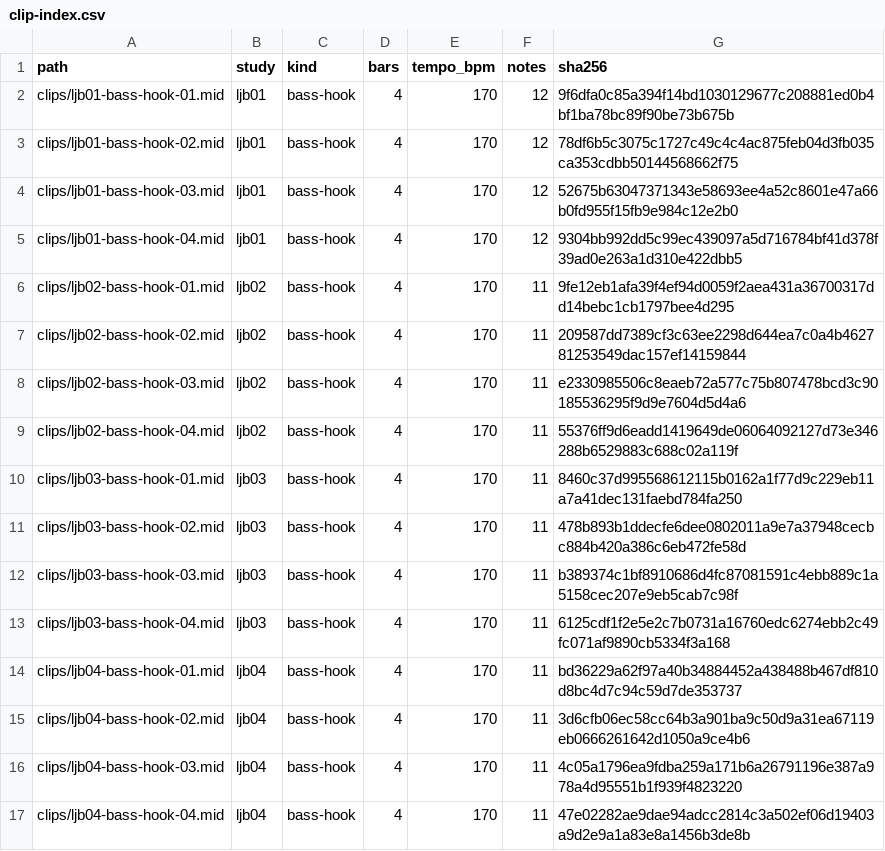
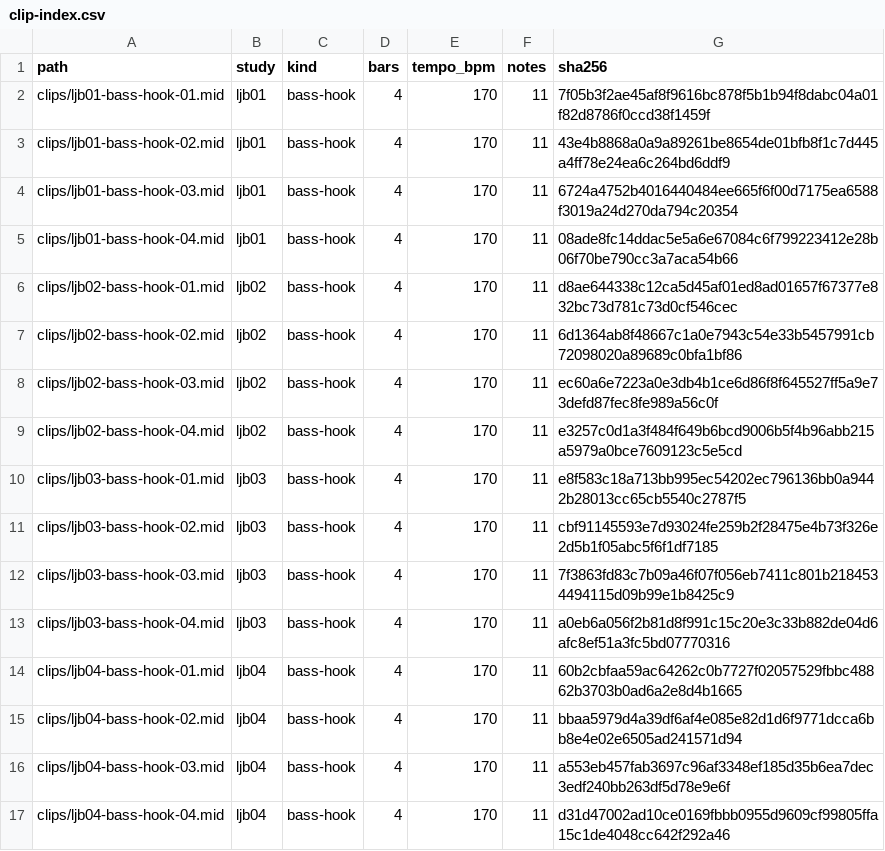
Before and after one commit to mizcausevic-dev/liquid-jungle-basslines, a CSV file: catalog/clip-index.csv, drawn as a sheet.

Commit message:
Differentiate liquid jungle bass clip variations

```diff
--- a/catalog/clip-index.csv
+++ b/catalog/clip-index.csv
@@ -1,17 +1,17 @@
 path,study,kind,bars,tempo_bpm,notes,sha256
-clips/ljb01-bass-hook-01.mid,ljb01,bass-hook,4,170,12,9f6dfa0c85a394f14bd1030129677c208881ed0b4bf1ba78bc89f90be73b675b
-clips/ljb01-bass-hook-02.mid,ljb01,bass-hook,4,170,12,78df6b5c3075c1727c49c4c4ac875feb04d3fb035ca353cdbb50144568662f75
-clips/ljb01-bass-hook-03.mid,ljb01,bass-hook,4,170,12,52675b63047371343e58693ee4a52c8601e47a66b0fd955f15fb9e984c12e2b0
-clips/ljb01-bass-hook-04.mid,ljb01,bass-hook,4,170,12,9304bb992dd5c99ec439097a5d716784bf41d378f39ad0e263a1d310e422dbb5
-clips/ljb02-bass-hook-01.mid,ljb02,bass-hook,4,170,11,9fe12eb1afa39f4ef94d0059f2aea431a36700317dd14bebc1cb1797bee4d295
-clips/ljb02-bass-hook-02.mid,ljb02,bass-hook,4,170,11,209587dd7389cf3c63ee2298d644ea7c0a4b462781253549dac157ef14159844
-clips/ljb02-bass-hook-03.mid,ljb02,bass-hook,4,170,11,e2330985506c8eaeb72a577c75b807478bcd3c90185536295f9d9e7604d5d4a6
-clips/ljb02-bass-hook-04.mid,ljb02,bass-hook,4,170,11,55376ff9d6eadd1419649de06064092127d73e346288b6529883c688c02a119f
-clips/ljb03-bass-hook-01.mid,ljb03,bass-hook,4,170,11,8460c37d995568612115b0162a1f77d9c229eb11a7a41dec131faebd784fa250
-clips/ljb03-bass-hook-02.mid,ljb03,bass-hook,4,170,11,478b893b1ddecfe6dee0802011a9e7a37948cecbc884b420a386c6eb472fe58d
-clips/ljb03-bass-hook-03.mid,ljb03,bass-hook,4,170,11,b389374c1bf8910686d4fc87081591c4ebb889c1a5158cec207e9eb5cab7c98f
-clips/ljb03-bass-hook-04.mid,ljb03,bass-hook,4,170,11,6125cdf1f2e5e2c7b0731a16760edc6274ebb2c49fc071af9890cb5334f3a168
-clips/ljb04-bass-hook-01.mid,ljb04,bass-hook,4,170,11,bd36229a62f97a40b34884452a438488b467df810d8bc4d7c94c59d7de353737
-clips/ljb04-bass-hook-02.mid,ljb04,bass-hook,4,170,11,3d6cfb06ec58cc64b3a901ba9c50d9a31ea67119eb0666261642d1050a9ce4b6
-clips/ljb04-bass-hook-03.mid,ljb04,bass-hook,4,170,11,4c05a1796ea9fdba259a171b6a26791196e387a978a4d95551b1f939f4823220
-clips/ljb04-bass-hook-04.mid,ljb04,bass-hook,4,170,11,47e02282ae9dae94adcc2814c3a502ef06d19403a9d2e9a1a83e8a1456b3de8b
+clips/ljb01-bass-hook-01.mid,ljb01,bass-hook,4,170,11,7f05b3f2ae45af8f9616bc878f5b1b94f8dabc04a01f82d8786f0ccd38f1459f
+clips/ljb01-bass-hook-02.mid,ljb01,bass-hook,4,170,11,43e4b8868a0a9a89261be8654de01bfb8f1c7d445a4ff78e24ea6c264bd6ddf9
+clips/ljb01-bass-hook-03.mid,ljb01,bass-hook,4,170,11,6724a4752b4016440484ee665f6f00d7175ea6588f3019a24d270da794c20354
+clips/ljb01-bass-hook-04.mid,ljb01,bass-hook,4,170,11,08ade8fc14ddac5e5a6e67084c6f799223412e28b06f70be790cc3a7aca54b66
+clips/ljb02-bass-hook-01.mid,ljb02,bass-hook,4,170,11,d8ae644338c12ca5d45af01ed8ad01657f67377e832bc73d781c73d0cf546cec
+clips/ljb02-bass-hook-02.mid,ljb02,bass-hook,4,170,11,6d1364ab8f48667c1a0e7943c54e33b5457991cb72098020a89689c0bfa1bf86
+clips/ljb02-bass-hook-03.mid,ljb02,bass-hook,4,170,11,ec60a6e7223a0e3db4b1ce6d86f8f645527ff5a9e73defd87fec8fe989a56c0f
+clips/ljb02-bass-hook-04.mid,ljb02,bass-hook,4,170,11,e3257c0d1a3f484f649b6bcd9006b5f4b96abb215a5979a0bce7609123c5e5cd
+clips/ljb03-bass-hook-01.mid,ljb03,bass-hook,4,170,11,e8f583c18a713bb995ec54202ec796136bb0a9442b28013cc65cb5540c2787f5
+clips/ljb03-bass-hook-02.mid,ljb03,bass-hook,4,170,11,cbf91145593e7d93024fe259b2f28475e4b73f326e2d5b1f05abc5f6f1df7185
+clips/ljb03-bass-hook-03.mid,ljb03,bass-hook,4,170,11,7f3863fd83c7b09a46f07f056eb7411c801b2184534494115d09b99e1b8425c9
+clips/ljb03-bass-hook-04.mid,ljb03,bass-hook,4,170,11,a0eb6a056f2b81d8f991c15c20e3c33b882de04d6afc8ef51a3fc5bd07770316
+clips/ljb04-bass-hook-01.mid,ljb04,bass-hook,4,170,11,60b2cbfaa59ac64262c0b7727f02057529fbbc48862b3703b0ad6a2e8d4b1665
+clips/ljb04-bass-hook-02.mid,ljb04,bass-hook,4,170,11,bbaa5979d4a39df6af4e085e82d1d6f9771dcca6bb8e4e02e6505ad241571d94
+clips/ljb04-bass-hook-03.mid,ljb04,bass-hook,4,170,11,a553eb457fab3697c96af3348ef185d35b6ea7dec3edf240bb263df5d78e9e6f
+clips/ljb04-bass-hook-04.mid,ljb04,bass-hook,4,170,11,d31d47002ad10ce0169fbbb0955d9609cf99805ffa15c1de4048cc642f292a46
```
Also changed, not shown: 23 other files.
